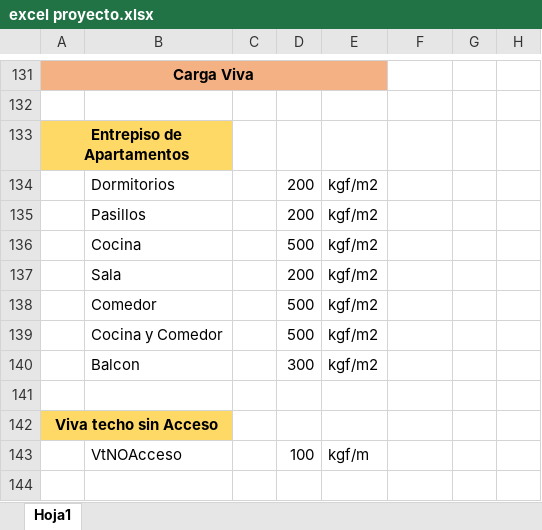
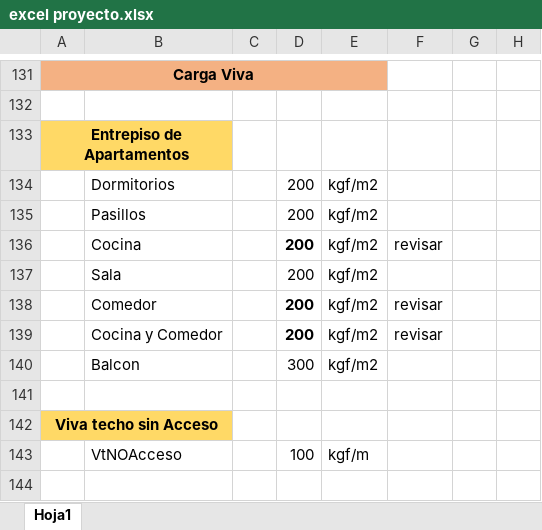
Before and after one commit to IvanRiveraU/gitPrimer-Semestre-25, an Excel workbook: vaq ETABS/PROYECTO/excel proyecto.xlsx, sheet Hoja1, drawn as a sheet; only a part is shown, gaps mark what is left out; values as stored, in another font and other column widths than the file's, no borders; the diff names each change by its address in the sheet, - before the commit and + after, or states it on an @@ line.

```diff
--- a/vaq ETABS/PROYECTO/excel proyecto.xlsx (sheet Hoja1)
+++ b/vaq ETABS/PROYECTO/excel proyecto.xlsx (sheet Hoja1)
-D136: 500
+D136: 200
-D136 bold: off
+D136 bold: on
-F136: (empty)
+F136: revisar
-D138:D139: 500
+D138:D139: 200
-D138:D139 bold: off
+D138:D139 bold: on
-F138:F139: (empty)
+F138:F139: revisar
```
Also changed, not shown: 59 other files.
